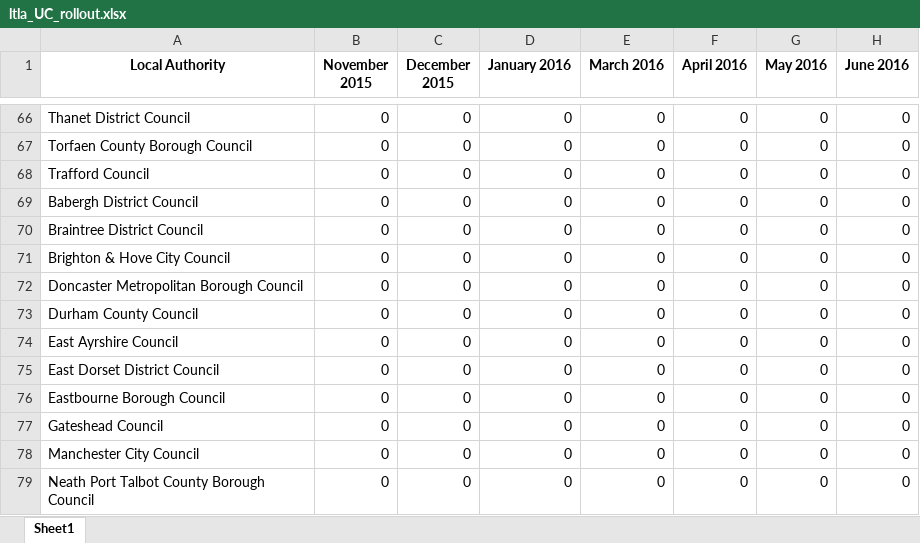
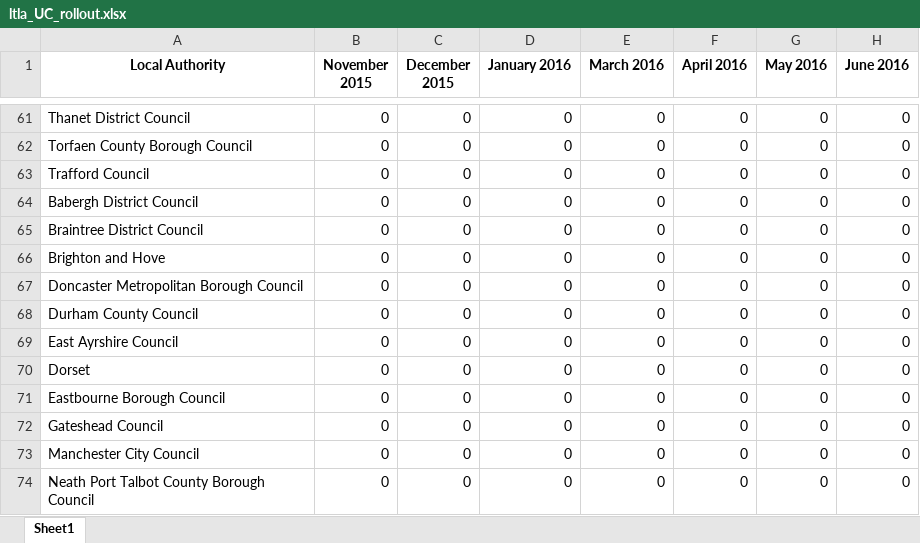
Before and after one commit to MatteoLarrode/ChildrenLowIncomeHouseholdsUK, an Excel workbook: inst/extdata/ltla_UC_rollout.xlsx, sheet Sheet1, drawn as a sheet; only a part is shown, gaps mark what is left out; values as stored, in another font and other column widths than the file's, no borders; addresses are those after the commit; the diff covers the shown part only; the diff names each change by its address in the sheet, - before the commit and + after, or states it on an @@ line.

Commit message:
created datasets for binary UC rollout and ran fixed effects models with binary independent variable

```diff
--- a/inst/extdata/ltla_UC_rollout.xlsx (sheet Sheet1)
+++ b/inst/extdata/ltla_UC_rollout.xlsx (sheet Sheet1)
-A66 (Local Authority): Brighton & Hove City Council
+A66 (Local Authority): Brighton and Hove
-A70 (Local Authority): East Dorset District Council
+A70 (Local Authority): Dorset
```
Also changed, not shown: 22 removed rows and 29 edited cells elsewhere in this sheet, formulas that keep their value, 5 other files.
